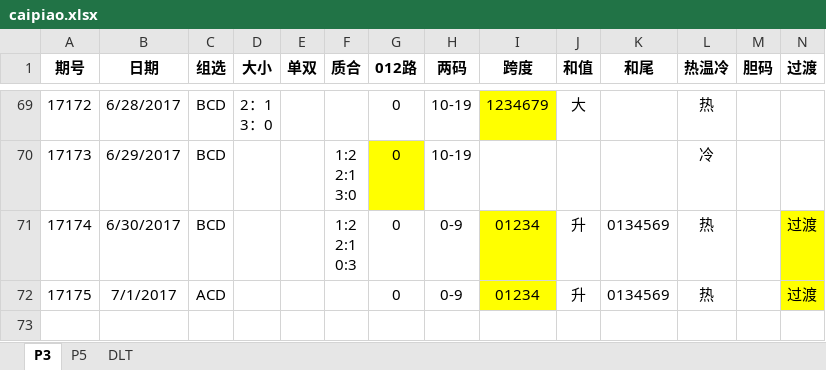
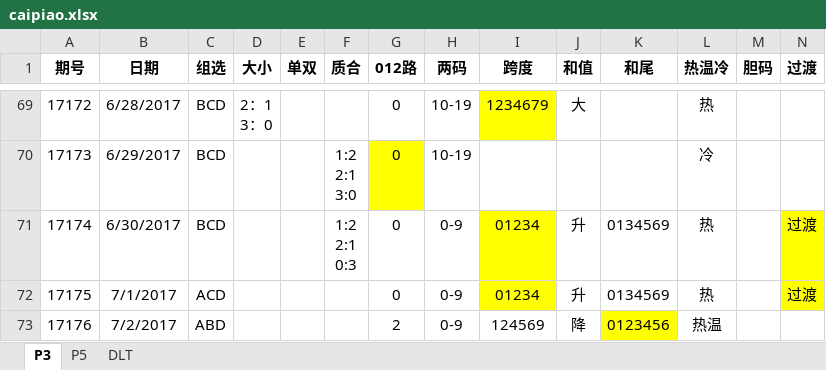
Before and after one commit to zhoubo8308/caipiao, an Excel workbook: caipiao.xlsx, sheet P3, drawn as a sheet; only a part is shown, gaps mark what is left out; values as stored, in another font and other column widths than the file's, no borders; rows hold the shown columns only; the diff names each change by its address in the sheet, - before the commit and + after, or states it on an @@ line.

Commit message:
17176

```diff
--- a/caipiao.xlsx (sheet P3)
+++ b/caipiao.xlsx (sheet P3)
+row 73: 17176 | 7/2/2017 | ABD |  |  |  | 2 | 0-9 | 124569 | 降 | 0123456 | 热温
```
Also changed, not shown: sheet P5.
